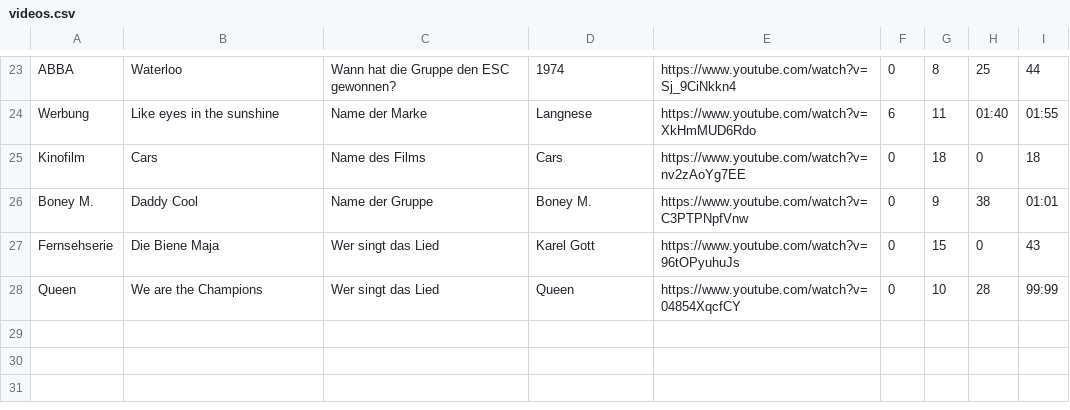
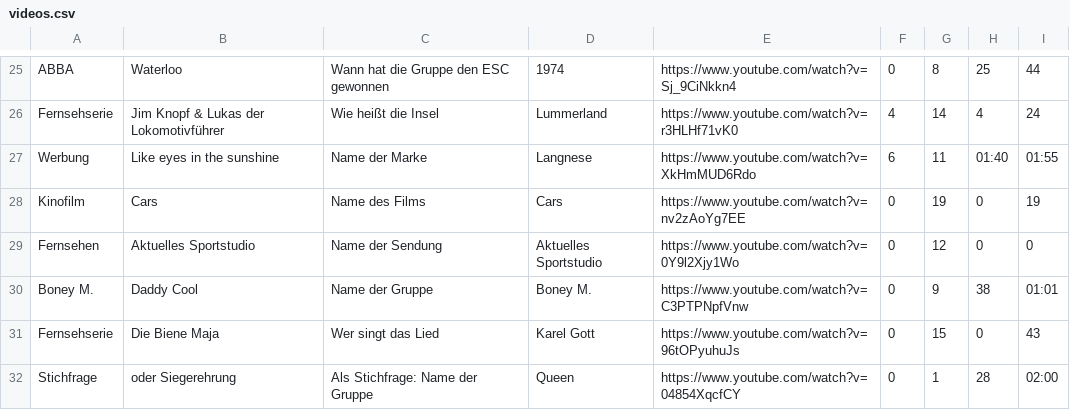
Before and after one commit to DavidBlavid/mobile-participation, a CSV file: src/videos/videos.csv, drawn as a sheet; only a part is shown, gaps mark what is left out; removed rows and columns are numbered as before the commit, all else as after; the diff covers the shown part only; the diff names each change by its address in the sheet, - before the commit and + after, or states it on an @@ line.

```diff
--- a/src/videos/videos.csv
+++ b/src/videos/videos.csv
-C25: Wann hat die Gruppe den ESC gewonnen?
+C25: Wann hat die Gruppe den ESC gewonnen
+row 26: Fernsehserie | Jim Knopf & Lukas der Lokomotivführer | Wie heißt die Insel | Lummerland | https://www.youtube.com/watch?v=r3HLHf71vK0 | 4 | 14 | 4 | 24
-G28: 18
+G28: 19
-I28: 18
+I28: 19
+row 29: Fernsehen | Aktuelles Sportstudio | Name der Sendung | Aktuelles Sportstudio | https://www.youtube.com/watch?v=0Y9l2Xjy1Wo | 0 | 12 | 0 | 0
-row 28: Queen | We are the Champions | Wer singt das Lied | Queen | https://www.youtube.com/watch?v=04854XqcfCY | 0 | 10 | 28 | 99:99
+row 32: Stichfrage | oder Siegerehrung | Als Stichfrage: Name der Gruppe | Queen | https://www.youtube.com/watch?v=04854XqcfCY | 0 | 1 | 28 | 02:00
```
Also changed, not shown: 4 added rows, 2 removed rows and 33 edited cells elsewhere in this file, 8 other files.
